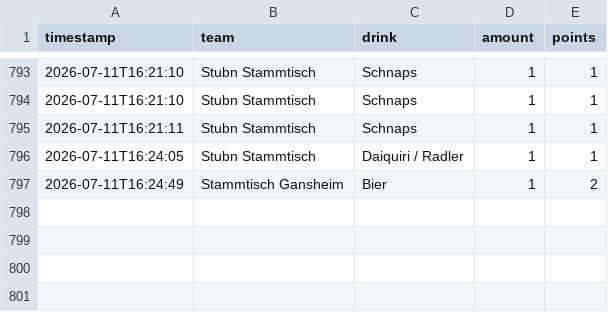
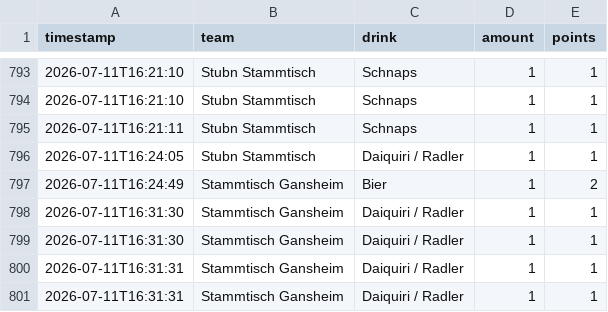
Before and after one commit to JojoMojoe/dritteHalbzeit, a CSV file: buchungen.csv, drawn as a sheet; only a part is shown, gaps mark what is left out; the diff names each change by its address in the sheet, - before the commit and + after, or states it on an @@ line.

```diff
--- a/buchungen.csv
+++ b/buchungen.csv
+row 798: 2026-07-11T16:31:30 | Stammtisch Gansheim | Daiquiri / Radler | 1 | 1
+row 799: 2026-07-11T16:31:30 | Stammtisch Gansheim | Daiquiri / Radler | 1 | 1
+row 800: 2026-07-11T16:31:31 | Stammtisch Gansheim | Daiquiri / Radler | 1 | 1
+row 801: 2026-07-11T16:31:31 | Stammtisch Gansheim | Daiquiri / Radler | 1 | 1
```
Also changed, not shown: 2 other files.
